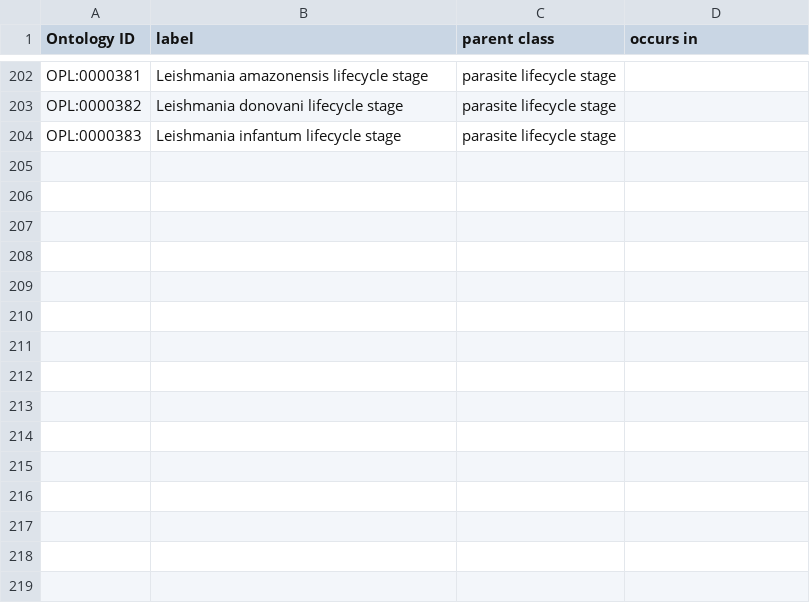
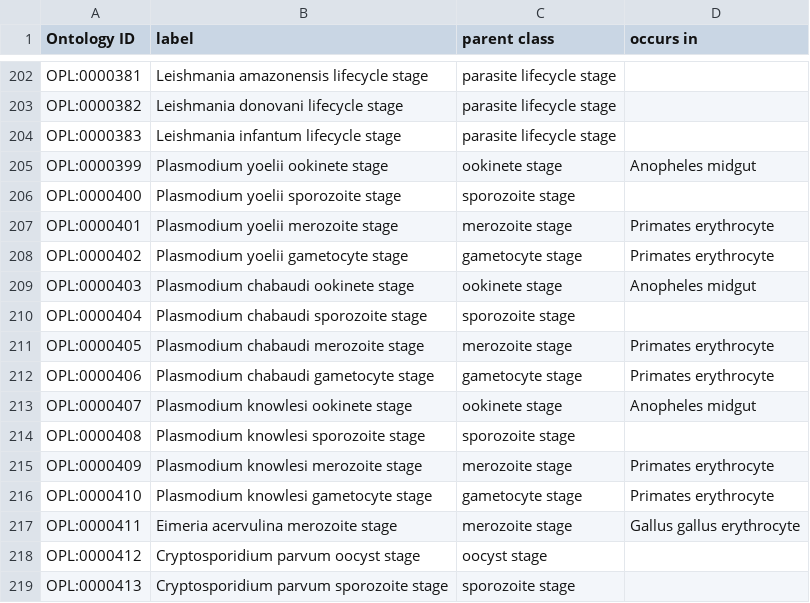
Before and after one commit to OPL-ontology/OPL, a TSV file: src/ontology/templates/opl_development_stage_occurs_in.tsv, drawn as a sheet; only a part is shown, gaps mark what is left out.

```diff
--- a/src/ontology/templates/opl_development_stage_occurs_in.tsv
+++ b/src/ontology/templates/opl_development_stage_occurs_in.tsv
@@ -204 +204,16 @@ OPL:0000382	Leishmania donovani lifecycle stage	parasite lifecycle stage
 OPL:0000383	Leishmania infantum lifecycle stage	parasite lifecycle stage	
+OPL:0000399	Plasmodium yoelii ookinete stage	ookinete stage	Anopheles midgut
+OPL:0000400	Plasmodium yoelii sporozoite stage	sporozoite stage	
+OPL:0000401	Plasmodium yoelii merozoite stage	merozoite stage	Primates erythrocyte
+OPL:0000402	Plasmodium yoelii gametocyte stage	gametocyte stage	Primates erythrocyte
+OPL:0000403	Plasmodium chabaudi ookinete stage	ookinete stage	Anopheles midgut
+OPL:0000404	Plasmodium chabaudi sporozoite stage	sporozoite stage	
+OPL:0000405	Plasmodium chabaudi merozoite stage	merozoite stage	Primates erythrocyte
+OPL:0000406	Plasmodium chabaudi gametocyte stage	gametocyte stage	Primates erythrocyte
+OPL:0000407	Plasmodium knowlesi ookinete stage	ookinete stage	Anopheles midgut
+OPL:0000408	Plasmodium knowlesi sporozoite stage	sporozoite stage	
+OPL:0000409	Plasmodium knowlesi merozoite stage	merozoite stage	Primates erythrocyte
+OPL:0000410	Plasmodium knowlesi gametocyte stage	gametocyte stage	Primates erythrocyte
+OPL:0000411	Eimeria acervulina merozoite stage	merozoite stage	Gallus gallus erythrocyte
+OPL:0000412	Cryptosporidium parvum oocyst stage	oocyst stage	
+OPL:0000413	Cryptosporidium parvum sporozoite stage	sporozoite stage	
```
Also changed, not shown: src/ontology/templates/opl_anatomical_entity.tsv, src/ontology/templates/opl_development_stage.tsv, 9 other files.
